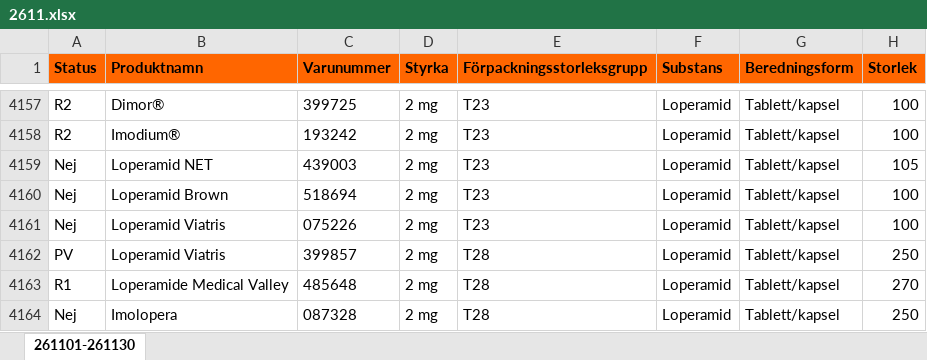
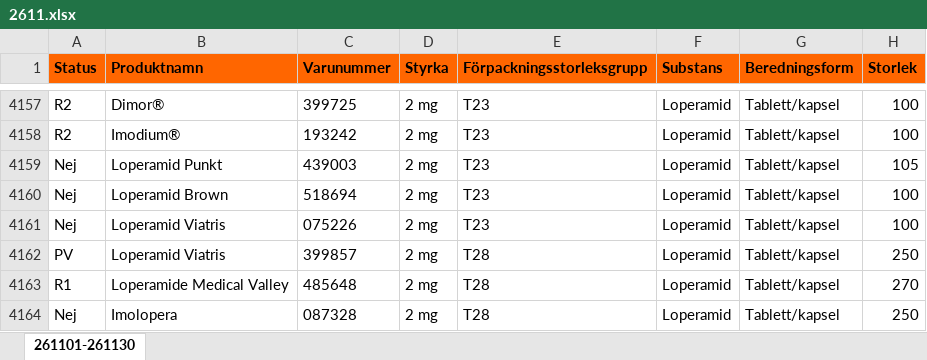
Before and after one commit to pontuscedrell/pillpris, an Excel workbook: data/2611.xlsx, sheet 261101-261130, drawn as a sheet; only a part is shown, gaps mark what is left out; values as stored, in another font and other column widths than the file's, no borders; conditional formats not drawn; the diff names each change by its address in the sheet, - before the commit and + after, or states it on an @@ line.

Commit message:
Automated TLV data update: 2026-11-05T12:55:13Z

```diff
--- a/data/2611.xlsx (sheet 261101-261130)
+++ b/data/2611.xlsx (sheet 261101-261130)
-B4159 (Produktnamn): Loperamid NET
+B4159 (Produktnamn): Loperamid Punkt
```
Also changed, not shown: 3 other files.
